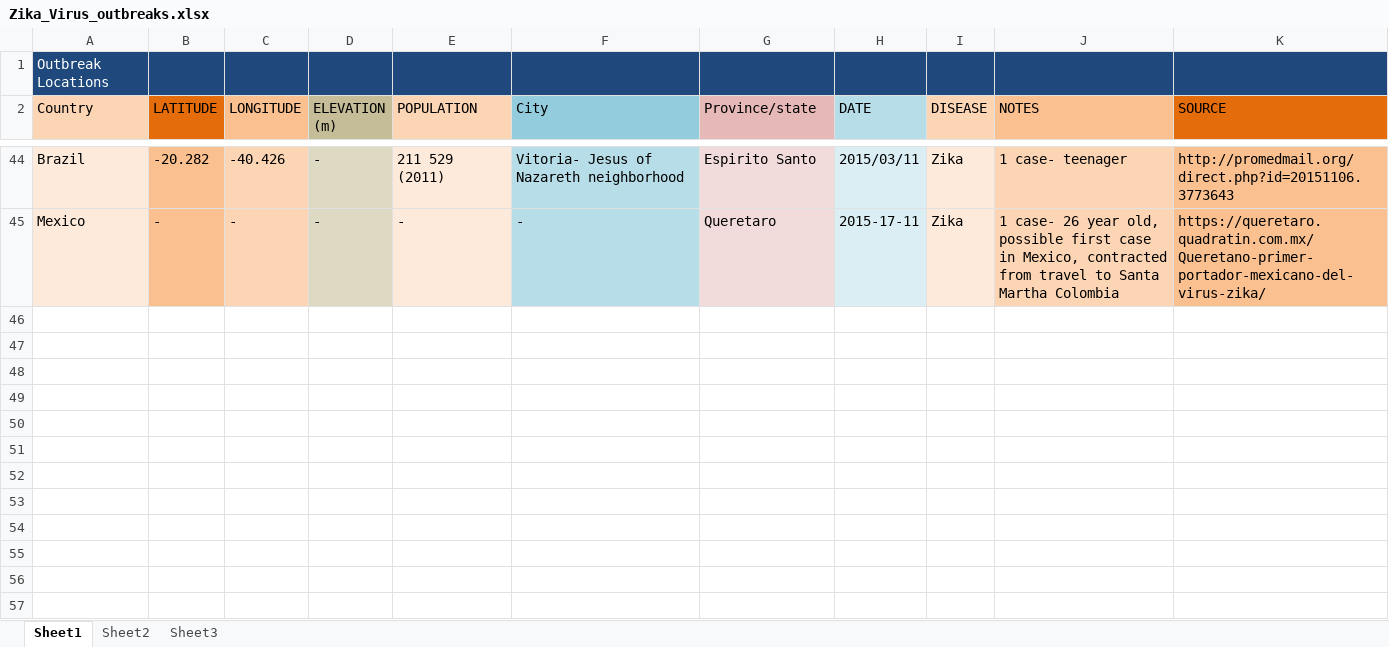
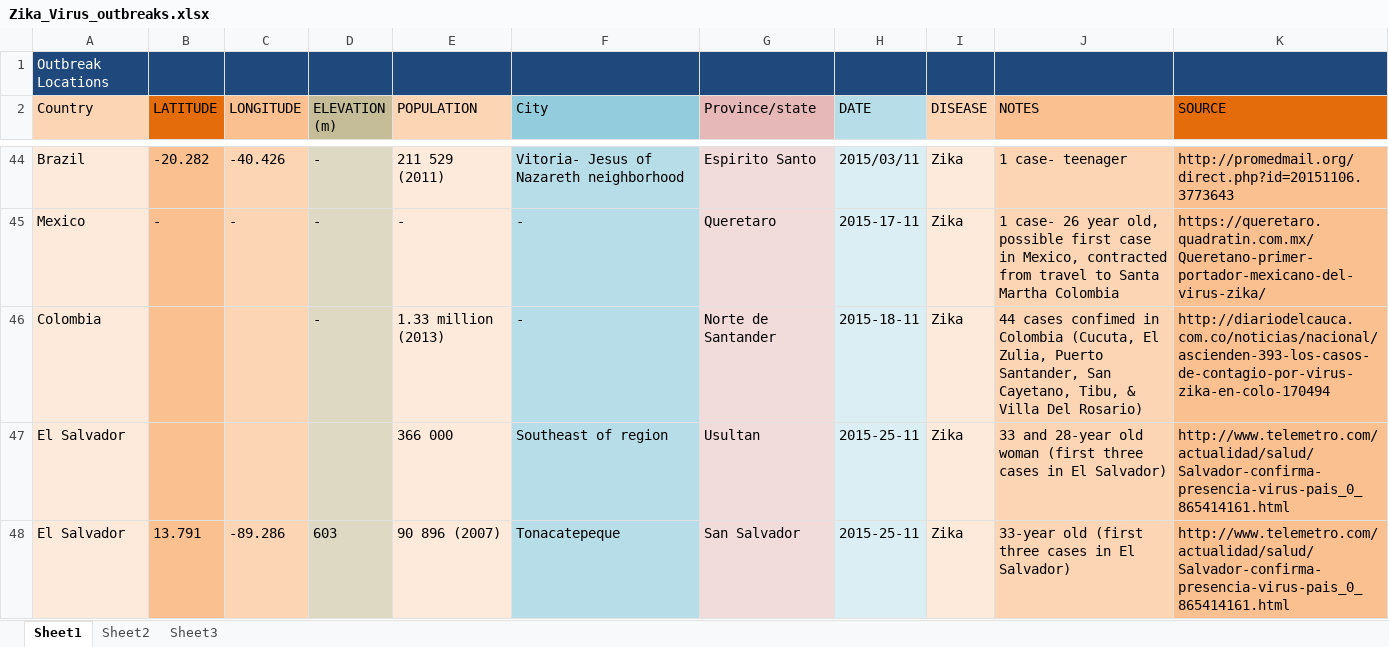
Before and after one commit to jfohring/postData, an Excel workbook: Data/disease_outbreaks/Zika_Virus_outbreaks.xlsx, sheet Sheet1, drawn as a sheet; only a part is shown, gaps mark what is left out; values as stored, in another font and other column widths than the file's, no borders; the diff names each change by its address in the sheet, - before the commit and + after, or states it on an @@ line.

Commit message:
Add files via upload

```diff
--- a/Data/disease_outbreaks/Zika_Virus_outbreaks.xlsx (sheet Sheet1)
+++ b/Data/disease_outbreaks/Zika_Virus_outbreaks.xlsx (sheet Sheet1)
+row 46: Colombia |  |  | - | 1.33 million (2013) | - | Norte de Santander | 2015-18-11 | Zika | 44 cases confimed in Colombia (Cucuta, El Zulia, Puerto Santander, San Cayetano, Tibu, & Villa Del Rosario) | http://diariodelcauca.com.co/noticias/nacional/ascienden-393-los-casos-de-contagio-por-virus-zika-en-colo-170494
+row 47: El Salvador |  |  |  | 366 000 | Southeast of region | Usultan | 2015-25-11 | Zika | 33 and 28-year old woman (first three cases in El Salvador) | http://www.telemetro.com/actualidad/salud/Salvador-confirma-presencia-virus-pais_0_865414161.html
+row 48: El Salvador | 13.791 | -89.286 | 603 | 90 896 (2007) | Tonacatepeque | San Salvador | 2015-25-11 | Zika | 33-year old (first three cases in El Salvador) | http://www.telemetro.com/actualidad/salud/Salvador-confirma-presencia-virus-pais_0_865414161.html
```
